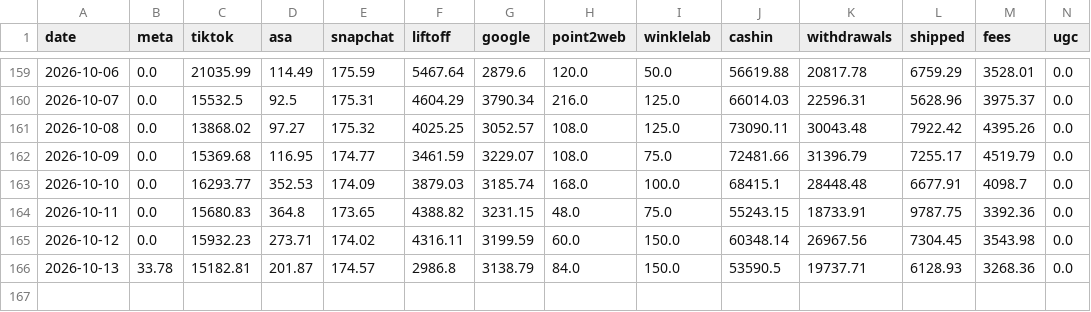
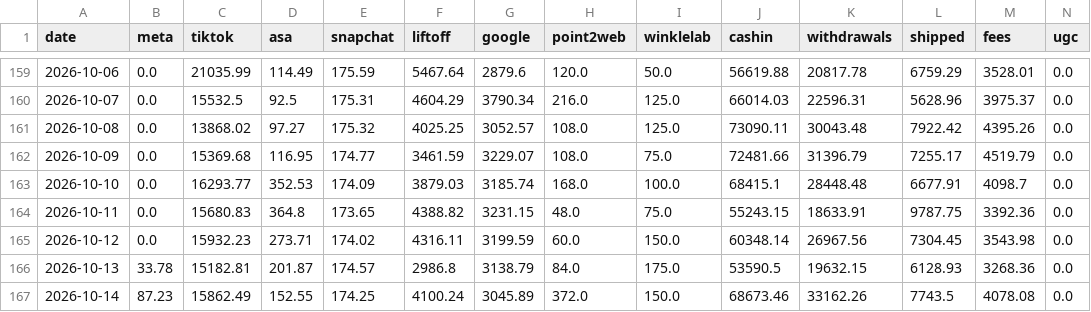
Before and after one commit to jay-slsv/vault-ad-spend-forecaster, a CSV file: spend.csv, drawn as a sheet; only a part is shown, gaps mark what is left out.

Commit message:
Data through 2026-10-14

```diff
--- a/spend.csv
+++ b/spend.csv
@@ -163,4 +163,5 @@ date,meta,tiktok,asa,snapchat,liftoff,google,point2web,winklelab,cashin,withdraw
 2026-10-10,0.0,16293.77,352.53,174.09,3879.03,3185.74,168.0,100.0,68415.1,28448.48,6677.91,4098.7,0.0
-2026-10-11,0.0,15680.83,364.8,173.65,4388.82,3231.15,48.0,75.0,55243.15,18733.91,9787.75,3392.36,0.0
+2026-10-11,0.0,15680.83,364.8,173.65,4388.82,3231.15,48.0,75.0,55243.15,18633.91,9787.75,3392.36,0.0
 2026-10-12,0.0,15932.23,273.71,174.02,4316.11,3199.59,60.0,150.0,60348.14,26967.56,7304.45,3543.98,0.0
-2026-10-13,33.78,15182.81,201.87,174.57,2986.8,3138.79,84.0,150.0,53590.5,19737.71,6128.93,3268.36,0.0
+2026-10-13,33.78,15182.81,201.87,174.57,2986.8,3138.79,84.0,175.0,53590.5,19632.15,6128.93,3268.36,0.0
+2026-10-14,87.23,15862.49,152.55,174.25,4100.24,3045.89,372.0,150.0,68673.46,33162.26,7743.5,4078.08,0.0
```
Also changed, not shown: 1 other file.
